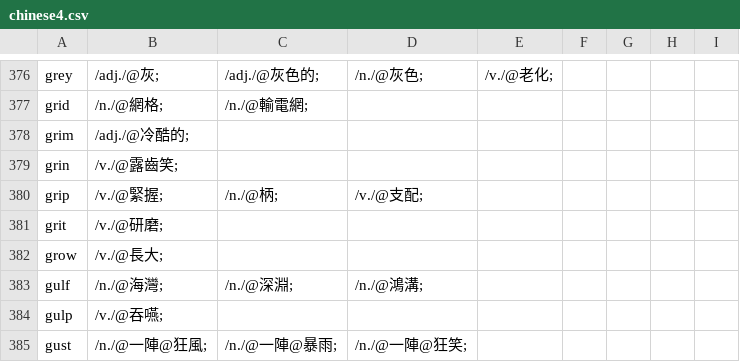
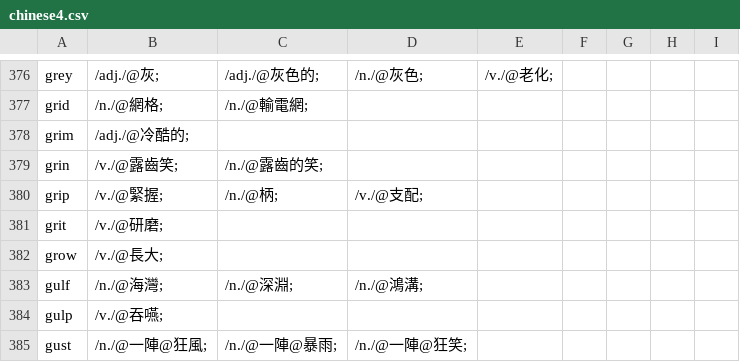
Before and after one commit to yhnnd/wordlab, a CSV file: WordLabGo/files/lang-utf8/ch/chinese4.csv, drawn as a sheet; only a part is shown, gaps mark what is left out.

Commit message:
modified:   WordLabGo/files/lang-utf8/aura/aura.csv 	modified:   WordLabGo/files/lang-utf8/aura/words.csv 	modified:   WordLabGo/files/lang-utf8/ch/chinese4.csv

```diff
--- a/WordLabGo/files/lang-utf8/ch/chinese4.csv
+++ b/WordLabGo/files/lang-utf8/ch/chinese4.csv
@@ -378,3 +378,3 @@ grid ,/n./@網格;,/n./@輸電網;
 grim ,/adj./@冷酷的;
-grin ,/v./@露齒笑;
+grin ,/v./@露齒笑;,/n./@露齒的笑;
 grip ,/v./@緊握;,/n./@柄;,/v./@支配;
```
Also changed, not shown: WordLabGo/files/lang-utf8/aura/aura.csv, WordLabGo/files/lang-utf8/aura/words.csv.
